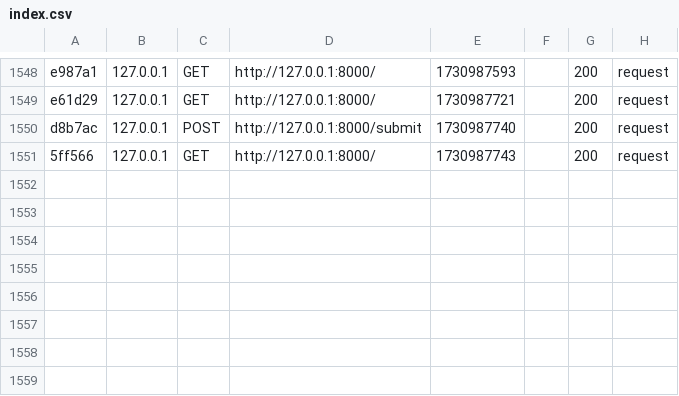
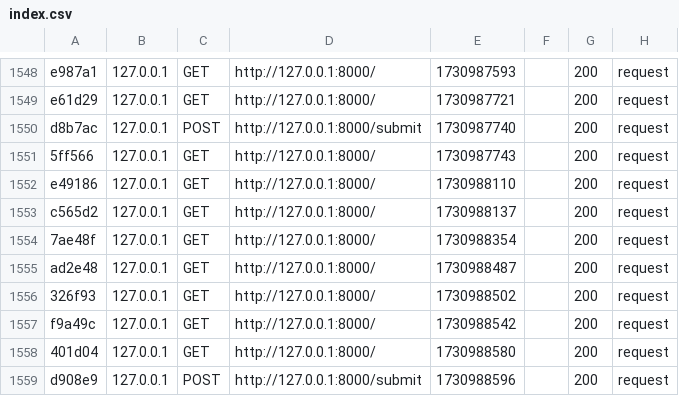
Before and after one commit to CaspianUlvmane/SparkzSelling, a CSV file: var/cache/dev/profiler/index.csv, drawn as a sheet; only a part is shown, gaps mark what is left out; the diff names each change by its address in the sheet, - before the commit and + after, or states it on an @@ line.

```diff
--- a/var/cache/dev/profiler/index.csv
+++ b/var/cache/dev/profiler/index.csv
+row 1552: e49186 | 127.0.0.1 | GET | http://127.0.0.1:8000/ | 1730988110 |  | 200 | request
+row 1553: c565d2 | 127.0.0.1 | GET | http://127.0.0.1:8000/ | 1730988137 |  | 200 | request
+row 1554: 7ae48f | 127.0.0.1 | GET | http://127.0.0.1:8000/ | 1730988354 |  | 200 | request
+row 1555: ad2e48 | 127.0.0.1 | GET | http://127.0.0.1:8000/ | 1730988487 |  | 200 | request
+row 1556: 326f93 | 127.0.0.1 | GET | http://127.0.0.1:8000/ | 1730988502 |  | 200 | request
+row 1557: f9a49c | 127.0.0.1 | GET | http://127.0.0.1:8000/ | 1730988542 |  | 200 | request
+row 1558: 401d04 | 127.0.0.1 | GET | http://127.0.0.1:8000/ | 1730988580 |  | 200 | request
+row 1559: d908e9 | 127.0.0.1 | POST | http://127.0.0.1:8000/submit | 1730988596 |  | 200 | request
```
Also changed, not shown: 19 other files.
